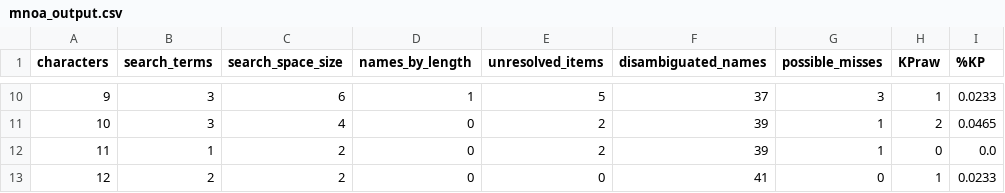
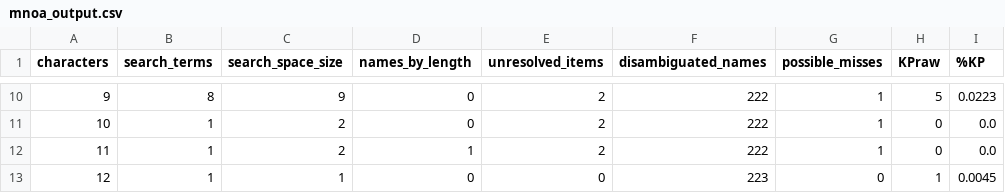
Before and after one commit to SafeMedicationNameSelection/mnoa, a CSV file: mnoa_output.csv, drawn as a sheet; only a part is shown, gaps mark what is left out; the diff covers the shown part only.

```diff
--- a/mnoa_output.csv
+++ b/mnoa_output.csv
@@ -10,4 +10,4 @@ characters,search_terms,search_space_size,names_by_length,unresolved_items,disam
-9,3,6,1,5,37,3,1,0.0233
-10,3,4,0,2,39,1,2,0.0465
-11,1,2,0,2,39,1,0,0.0
-12,2,2,0,0,41,0,1,0.0233
+9,8,9,0,2,222,1,5,0.0223
+10,1,2,0,2,222,1,0,0.0
+11,1,2,1,2,222,1,0,0.0
+12,1,1,0,0,223,0,1,0.0045
```
Also changed, not shown: 54 edited cells elsewhere in this file, preprocessed_names.csv, 3 other files.
